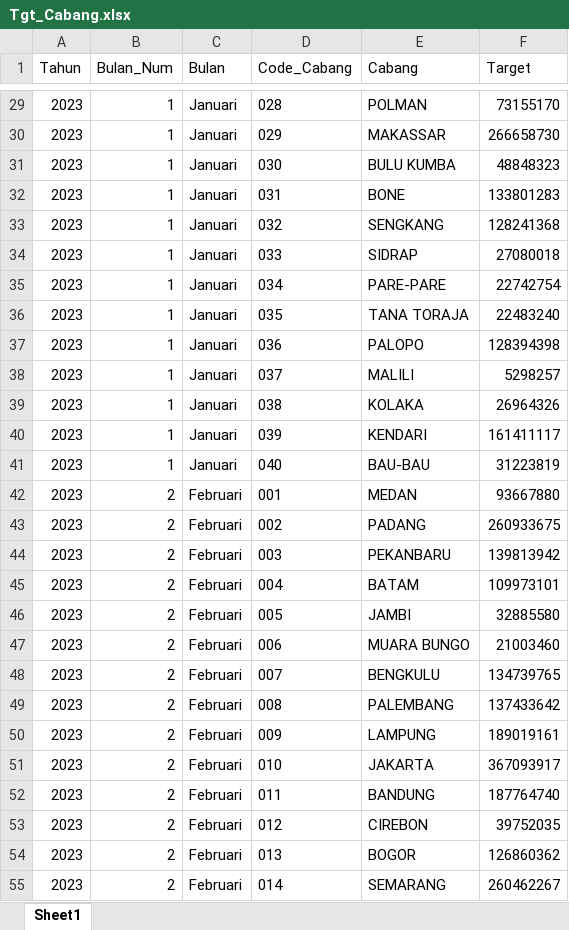
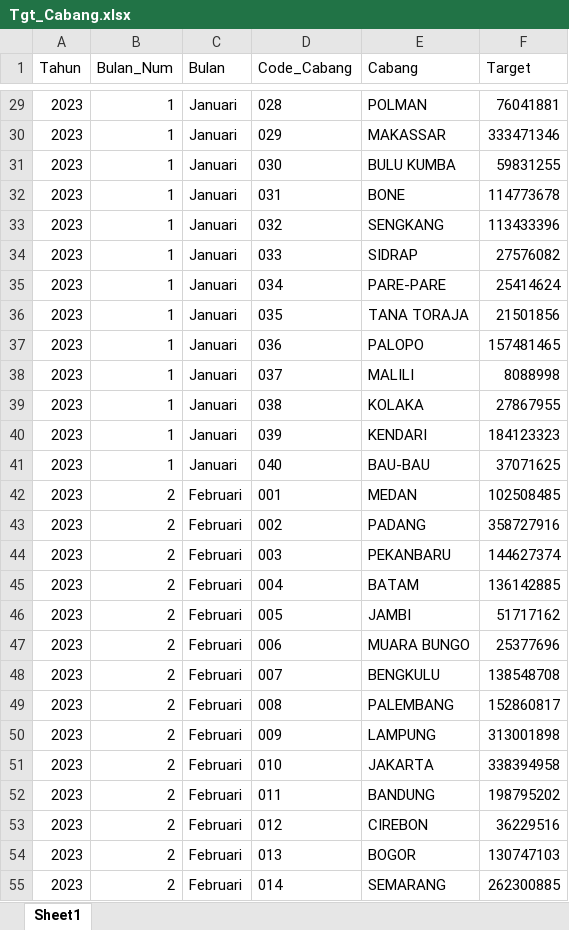
Before and after one commit to milhamaz/dashboard-sparepart, an Excel workbook: TASTI_SYNTHETIC/Tgt_Cabang.xlsx, sheet Sheet1, drawn as a sheet; only a part is shown, gaps mark what is left out; values as stored, in another font and other column widths than the file's, no borders; the diff covers the shown part only; the diff names each change by its address in the sheet, - before the commit and + after, or states it on an @@ line.

```diff
--- a/TASTI_SYNTHETIC/Tgt_Cabang.xlsx (sheet Sheet1)
+++ b/TASTI_SYNTHETIC/Tgt_Cabang.xlsx (sheet Sheet1)
-F29 (Target): 73155170
+F29 (Target): 76041881
-F30 (Target): 266658730
+F30 (Target): 333471346
-F31 (Target): 48848323
+F31 (Target): 59831255
-F32 (Target): 133801283
+F32 (Target): 114773678
-F33 (Target): 128241368
+F33 (Target): 113433396
-F34 (Target): 27080018
+F34 (Target): 27576082
-F35 (Target): 22742754
+F35 (Target): 25414624
-F36 (Target): 22483240
+F36 (Target): 21501856
-F37 (Target): 128394398
+F37 (Target): 157481465
-F38 (Target): 5298257
+F38 (Target): 8088998
-F39 (Target): 26964326
+F39 (Target): 27867955
-F40 (Target): 161411117
+F40 (Target): 184123323
-F41 (Target): 31223819
+F41 (Target): 37071625
-F42 (Target): 93667880
+F42 (Target): 102508485
-F43 (Target): 260933675
+F43 (Target): 358727916
-F44 (Target): 139813942
+F44 (Target): 144627374
-F45 (Target): 109973101
+F45 (Target): 136142885
-F46 (Target): 32885580
+F46 (Target): 51717162
-F47 (Target): 21003460
+F47 (Target): 25377696
-F48 (Target): 134739765
+F48 (Target): 138548708
-F49 (Target): 137433642
+F49 (Target): 152860817
-F50 (Target): 189019161
+F50 (Target): 313001898
-F51 (Target): 367093917
+F51 (Target): 338394958
-F52 (Target): 187764740
+F52 (Target): 198795202
-F53 (Target): 39752035
+F53 (Target): 36229516
-F54 (Target): 126860362
+F54 (Target): 130747103
-F55 (Target): 260462267
+F55 (Target): 262300885
```
Also changed, not shown: 1692 edited cells elsewhere in this sheet, TASTI_SYNTHETIC/Customer.xlsx, TASTI_SYNTHETIC/Kal_Kerja.xlsx, 10 other files.
